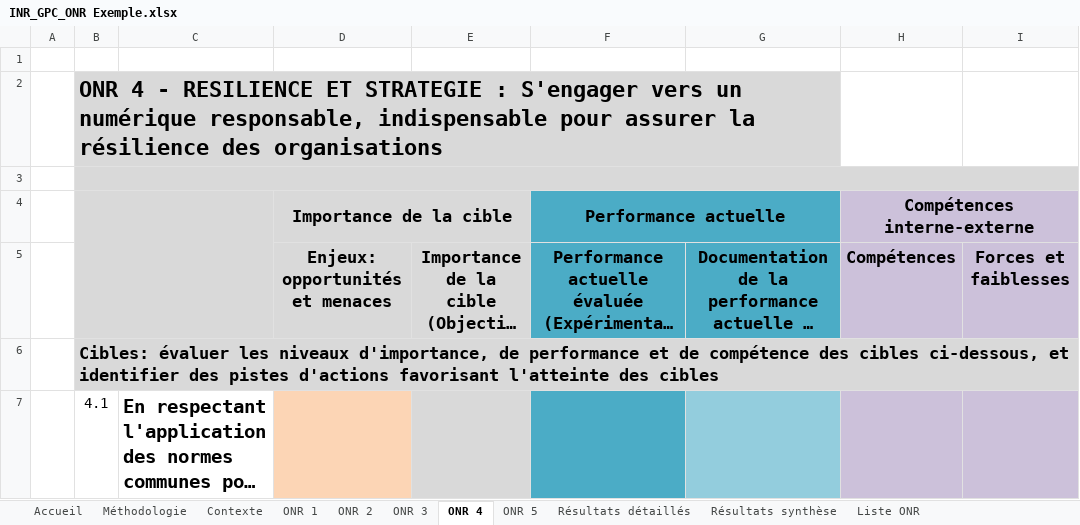
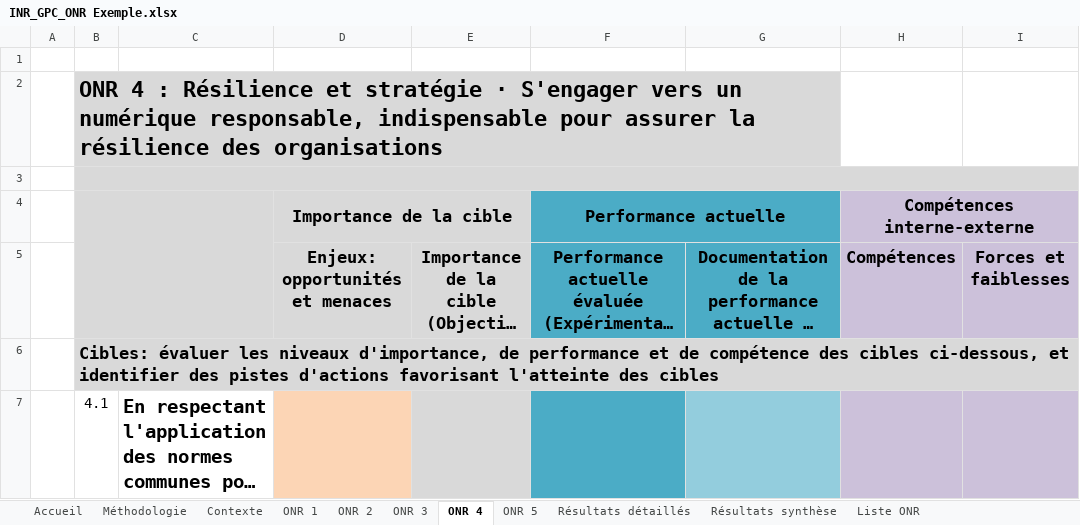
Before and after one commit to Institut-du-Numerique-Responsable/GPC-ONR, an Excel workbook: INR_GPC_ONR Exemple.xlsx, sheet ONR 4, drawn as a sheet; only a part is shown; long unchanged cells end in …; values as stored, in another font and other column widths than the file's, no borders; conditional formats not drawn; the diff names each change by its address in the sheet, - before the commit and + after, or states it on an @@ line.

```diff
--- a/INR_GPC_ONR Exemple.xlsx (sheet ONR 4)
+++ b/INR_GPC_ONR Exemple.xlsx (sheet ONR 4)
-B2: ONR 4 - RESILIENCE ET STRATEGIE : S'engager vers…
+B2: ONR 4 : Résilience et stratégie · S'engager vers…
```
Also changed, not shown: sheet Résultats détaillés, sheet Résultats synthèse, sheet ONR 2, sheet ONR 5, sheet ONR 1, sheet ONR 3, INR_GPC_ONR Template.xlsx, 2 other files.
